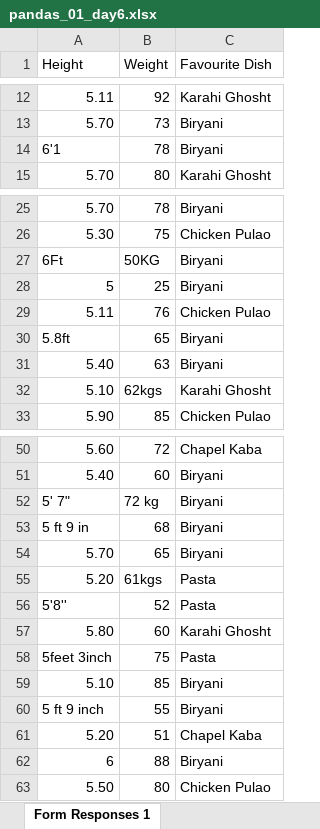
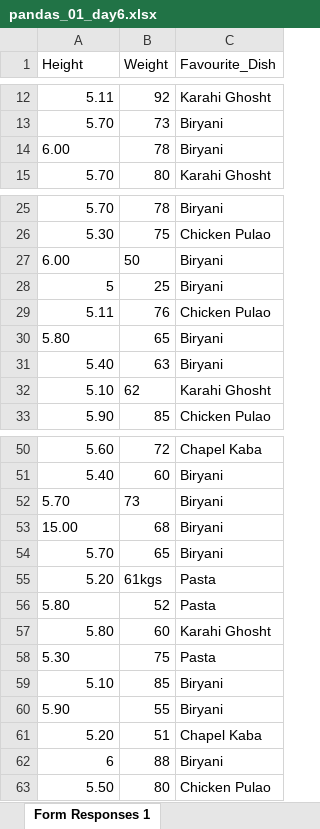
Before and after one commit to abdulsamad3414/python-ka-chilla-2023, an Excel workbook: day_6/pandas_01_day6.xlsx, sheet Form Responses 1, drawn as a sheet; only a part is shown, gaps mark what is left out; values as stored, in another font and other column widths than the file's, no borders; removed rows and columns are numbered as before the commit, all else as after; the diff covers the shown part only; the diff names each change by its address in the sheet, - before the commit and + after, or states it on an @@ line.

```diff
--- a/day_6/pandas_01_day6.xlsx (sheet Form Responses 1)
+++ b/day_6/pandas_01_day6.xlsx (sheet Form Responses 1)
-C1: Favourite Dish
+C1: Favourite_Dish
-A14 (Height): 6'1
+A14 (Height): 6.00
-row 27: 6Ft | 50KG | Biryani
+row 27: 6.00 | 50 | Biryani
-A30 (Height): 5.8ft
+A30 (Height): 5.80
-B32 (Weight): 62kgs
+B32 (Weight): 62
-row 52: 5' 7" | 72 kg | Biryani
+row 52: 5.70 | 73 | Biryani
-A53 (Height): 5 ft 9 in
+A53 (Height): 15.00
-A56 (Height): 5'8''
+A56 (Height): 5.80
-A58 (Height): 5feet 3inch
+A58 (Height): 5.30
-A60 (Height): 5 ft 9 inch
+A60 (Height): 5.90
```
Also changed, not shown: 2 added rows, 2 removed rows and 12 edited cells elsewhere in this sheet, 1 other file.
